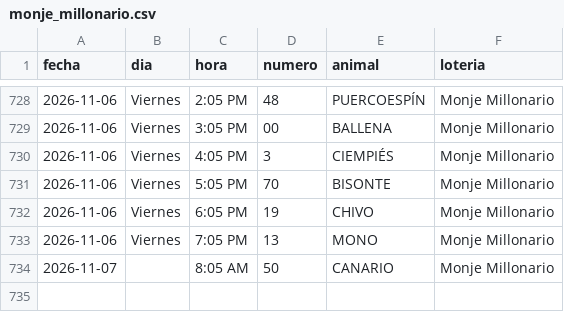
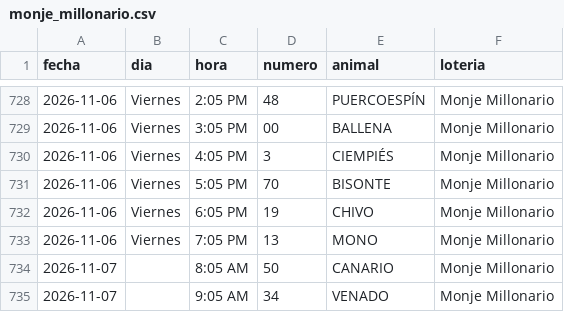
Before and after one commit to victorcsp22-star/sniper-ruletas, a CSV file: monje_millonario.csv, drawn as a sheet; only a part is shown, gaps mark what is left out.

```diff
--- a/monje_millonario.csv
+++ b/monje_millonario.csv
@@ -734 +734,2 @@ fecha,dia,hora,numero,animal,loteria
 2026-11-07,,8:05 AM,50,CANARIO,Monje Millonario
+2026-11-07,,9:05 AM,34,VENADO,Monje Millonario
```
Also changed, not shown: lotto_gato.csv, 1 other file.
